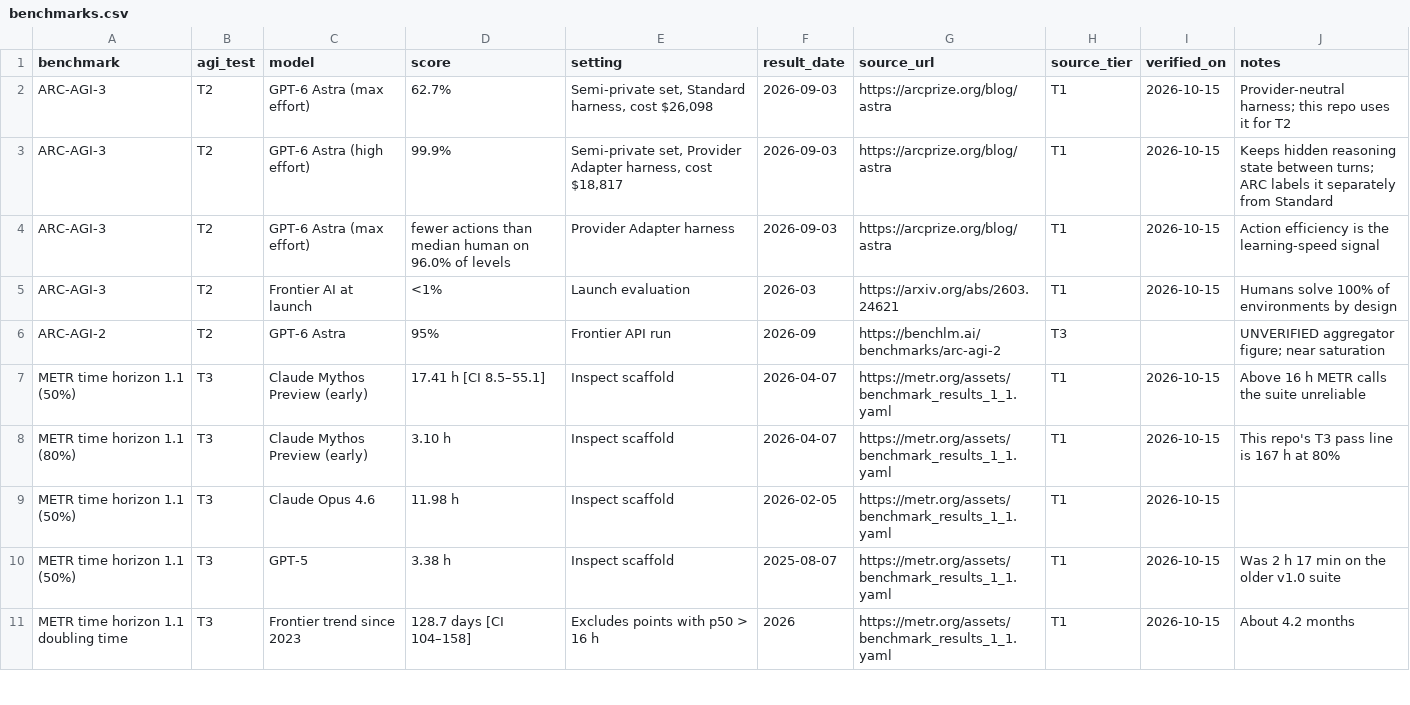
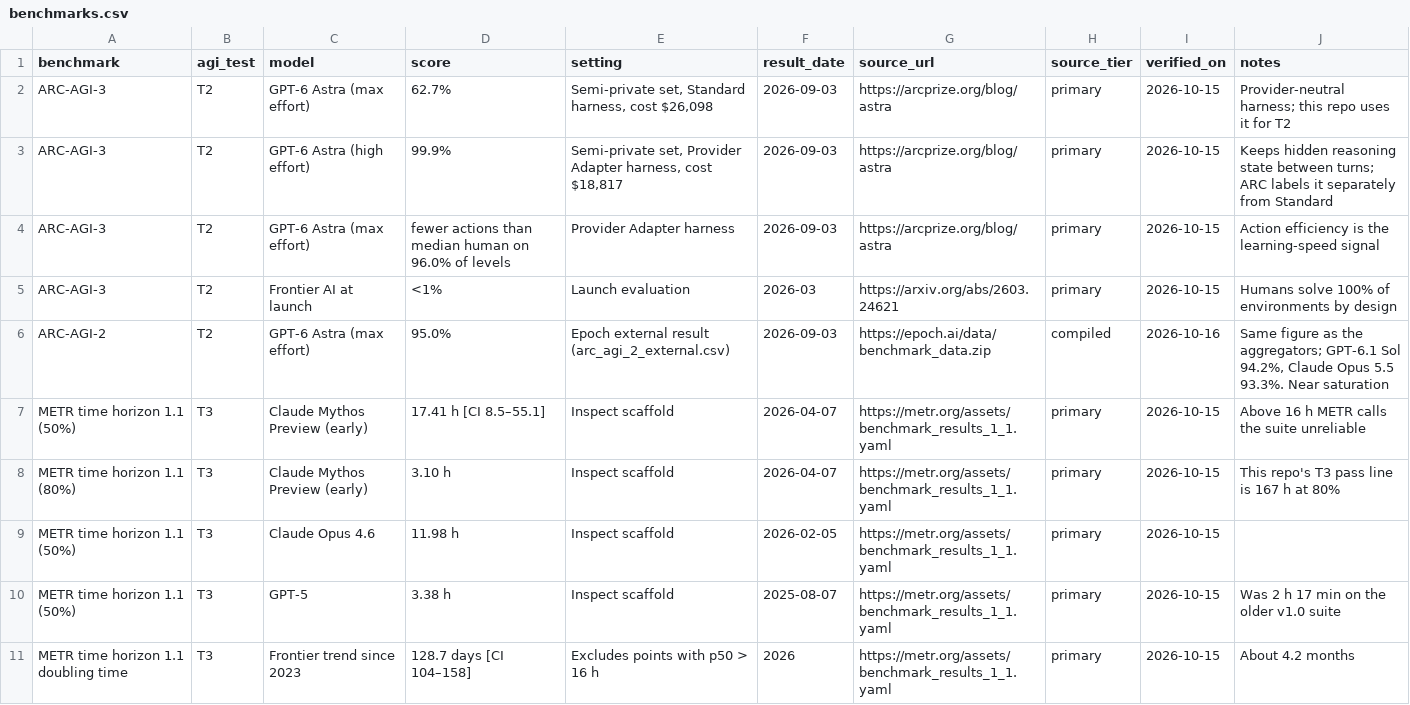
Before and after one commit to thesvj/agi-tracker, a CSV file: data/benchmarks.csv, drawn as a sheet; only a part is shown; the diff covers the shown part only.

Commit message:
Replace unverified rows with Epoch data, add status history, changelog, bibliography, data docs, issue templates and website

```diff
--- a/data/benchmarks.csv
+++ b/data/benchmarks.csv
@@ -1,11 +1,11 @@
 benchmark,agi_test,model,score,setting,result_date,source_url,source_tier,verified_on,notes
-ARC-AGI-3,T2,GPT-6 Astra (max effort),62.7%,"Semi-private set, Standard harness, cost $26,098",2026-09-03,https://arcprize.org/blog/astra,T1,2026-10-15,Provider-neutral harness; this repo uses it for T2
-ARC-AGI-3,T2,GPT-6 Astra (high effort),99.9%,"Semi-private set, Provider Adapter harness, cost $18,817",2026-09-03,https://arcprize.org/blog/astra,T1,2026-10-15,Keeps hidden reasoning state between turns; ARC labels it separately from Standard
-ARC-AGI-3,T2,GPT-6 Astra (max effort),fewer actions than median human on 96.0% of levels,"Provider Adapter harness",2026-09-03,https://arcprize.org/blog/astra,T1,2026-10-15,Action efficiency is the learning-speed signal
-ARC-AGI-3,T2,Frontier AI at launch,<1%,Launch evaluation,2026-03,https://arxiv.org/abs/2603.24621,T1,2026-10-15,Humans solve 100% of environments by design
-ARC-AGI-2,T2,GPT-6 Astra,95%,Frontier API run,2026-09,https://benchlm.ai/benchmarks/arc-agi-2,T3,,UNVERIFIED aggregator figure; near saturation
-METR time horizon 1.1 (50%),T3,Claude Mythos Preview (early),17.41 h [CI 8.5–55.1],Inspect scaffold,2026-04-07,https://metr.org/assets/benchmark_results_1_1.yaml,T1,2026-10-15,Above 16 h METR calls the suite unreliable
-METR time horizon 1.1 (80%),T3,Claude Mythos Preview (early),3.10 h,Inspect scaffold,2026-04-07,https://metr.org/assets/benchmark_results_1_1.yaml,T1,2026-10-15,This repo's T3 pass line is 167 h at 80%
-METR time horizon 1.1 (50%),T3,Claude Opus 4.6,11.98 h,Inspect scaffold,2026-02-05,https://metr.org/assets/benchmark_results_1_1.yaml,T1,2026-10-15,
-METR time horizon 1.1 (50%),T3,GPT-5,3.38 h,Inspect scaffold,2025-08-07,https://metr.org/assets/benchmark_results_1_1.yaml,T1,2026-10-15,Was 2 h 17 min on the older v1.0 suite
-METR time horizon 1.1 doubling time,T3,Frontier trend since 2023,128.7 days [CI 104–158],Excludes points with p50 > 16 h,2026,https://metr.org/assets/benchmark_results_1_1.yaml,T1,2026-10-15,About 4.2 months
+ARC-AGI-3,T2,GPT-6 Astra (max effort),62.7%,"Semi-private set, Standard harness, cost $26,098",2026-09-03,https://arcprize.org/blog/astra,primary,2026-10-15,Provider-neutral harness; this repo uses it for T2
+ARC-AGI-3,T2,GPT-6 Astra (high effort),99.9%,"Semi-private set, Provider Adapter harness, cost $18,817",2026-09-03,https://arcprize.org/blog/astra,primary,2026-10-15,Keeps hidden reasoning state between turns; ARC labels it separately from Standard
+ARC-AGI-3,T2,GPT-6 Astra (max effort),fewer actions than median human on 96.0% of levels,Provider Adapter harness,2026-09-03,https://arcprize.org/blog/astra,primary,2026-10-15,Action efficiency is the learning-speed signal
+ARC-AGI-3,T2,Frontier AI at launch,<1%,Launch evaluation,2026-03,https://arxiv.org/abs/2603.24621,primary,2026-10-15,Humans solve 100% of environments by design
+ARC-AGI-2,T2,GPT-6 Astra (max effort),95.0%,Epoch external result (arc_agi_2_external.csv),2026-09-03,https://epoch.ai/data/benchmark_data.zip,compiled,2026-10-16,"Same figure as the aggregators; GPT-6.1 Sol 94.2%, Claude Opus 5.5 93.3%. Near saturation"
+METR time horizon 1.1 (50%),T3,Claude Mythos Preview (early),17.41 h [CI 8.5–55.1],Inspect scaffold,2026-04-07,https://metr.org/assets/benchmark_results_1_1.yaml,primary,2026-10-15,Above 16 h METR calls the suite unreliable
+METR time horizon 1.1 (80%),T3,Claude Mythos Preview (early),3.10 h,Inspect scaffold,2026-04-07,https://metr.org/assets/benchmark_results_1_1.yaml,primary,2026-10-15,This repo's T3 pass line is 167 h at 80%
+METR time horizon 1.1 (50%),T3,Claude Opus 4.6,11.98 h,Inspect scaffold,2026-02-05,https://metr.org/assets/benchmark_results_1_1.yaml,primary,2026-10-15,
+METR time horizon 1.1 (50%),T3,GPT-5,3.38 h,Inspect scaffold,2025-08-07,https://metr.org/assets/benchmark_results_1_1.yaml,primary,2026-10-15,Was 2 h 17 min on the older v1.0 suite
+METR time horizon 1.1 doubling time,T3,Frontier trend since 2023,128.7 days [CI 104–158],Excludes points with p50 > 16 h,2026,https://metr.org/assets/benchmark_results_1_1.yaml,primary,2026-10-15,About 4.2 months
```
Also changed, not shown: 1 added row, 1 removed row and 14 edited cells elsewhere in this file, 23 other files.
